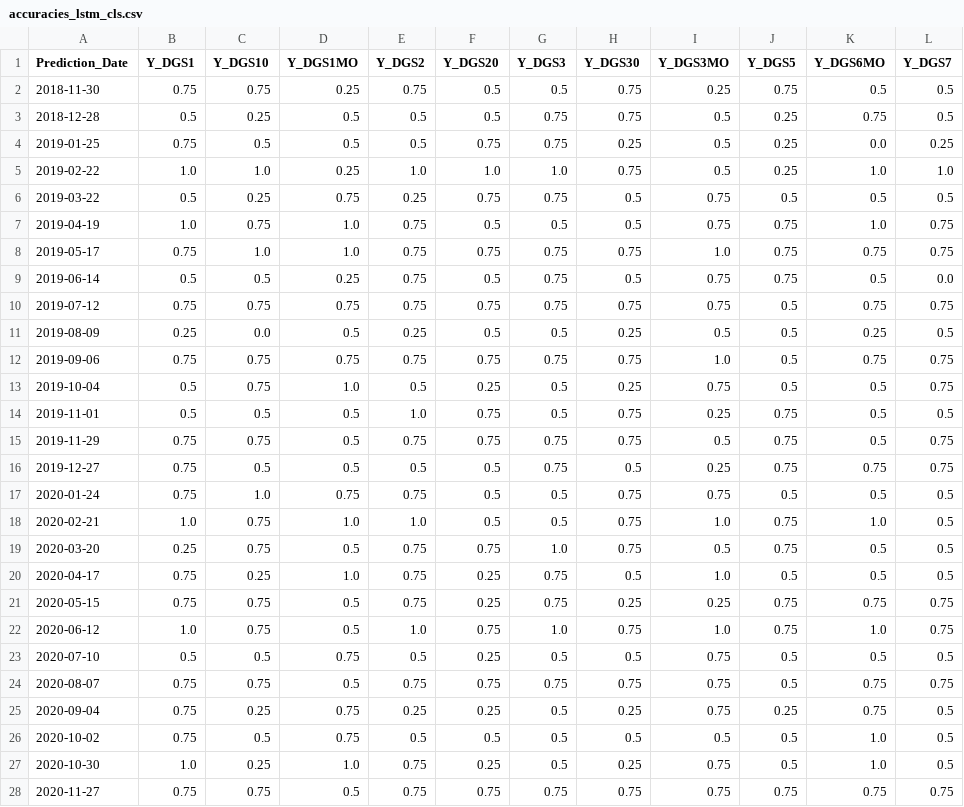
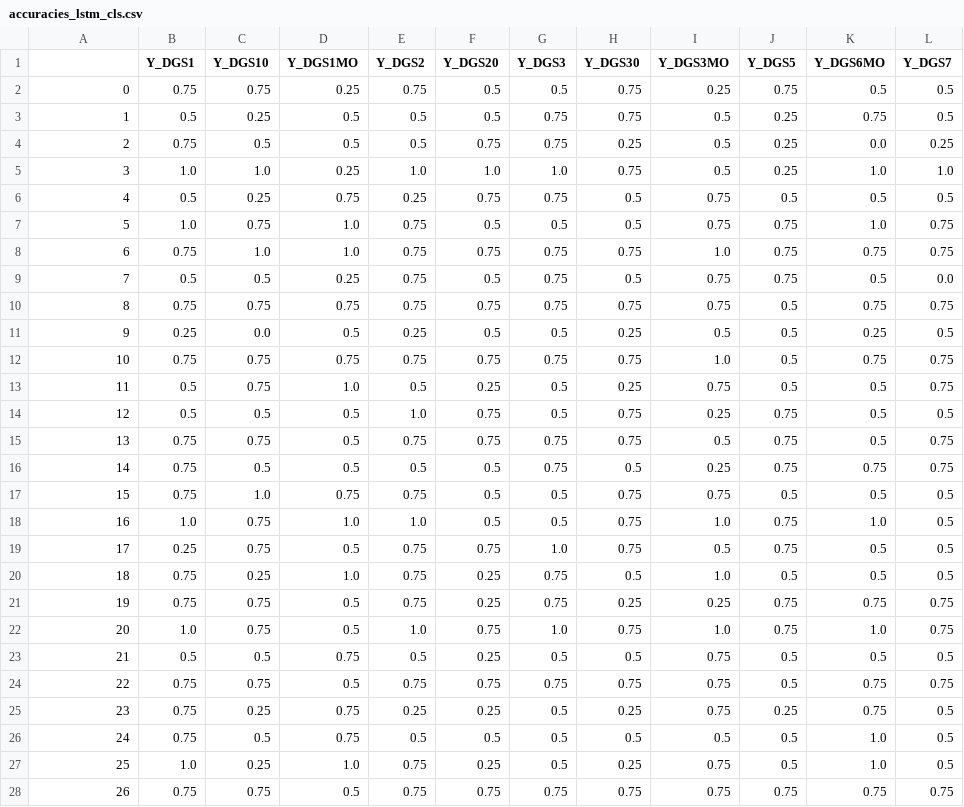
Before and after one commit to jeanlouvaleau/ML-for-trading-project, a CSV file: results of models/accuracies_lstm_cls.csv, drawn as a sheet; only a part is shown; the diff covers the shown part only.

Commit message:
lstm accuracies updated

```diff
--- a/results of models/accuracies_lstm_cls.csv
+++ b/results of models/accuracies_lstm_cls.csv
@@ -1,28 +1,28 @@
-Prediction_Date,Y_DGS1,Y_DGS10,Y_DGS1MO,Y_DGS2,Y_DGS20,Y_DGS3,Y_DGS30,Y_DGS3MO,Y_DGS5,Y_DGS6MO,Y_DGS7
-2018-11-30,0.75,0.75,0.25,0.75,0.5,0.5,0.75,0.25,0.75,0.5,0.5
-2018-12-28,0.5,0.25,0.5,0.5,0.5,0.75,0.75,0.5,0.25,0.75,0.5
-2019-01-25,0.75,0.5,0.5,0.5,0.75,0.75,0.25,0.5,0.25,0.0,0.25
-2019-02-22,1.0,1.0,0.25,1.0,1.0,1.0,0.75,0.5,0.25,1.0,1.0
-2019-03-22,0.5,0.25,0.75,0.25,0.75,0.75,0.5,0.75,0.5,0.5,0.5
-2019-04-19,1.0,0.75,1.0,0.75,0.5,0.5,0.5,0.75,0.75,1.0,0.75
-2019-05-17,0.75,1.0,1.0,0.75,0.75,0.75,0.75,1.0,0.75,0.75,0.75
-2019-06-14,0.5,0.5,0.25,0.75,0.5,0.75,0.5,0.75,0.75,0.5,0.0
-2019-07-12,0.75,0.75,0.75,0.75,0.75,0.75,0.75,0.75,0.5,0.75,0.75
-2019-08-09,0.25,0.0,0.5,0.25,0.5,0.5,0.25,0.5,0.5,0.25,0.5
-2019-09-06,0.75,0.75,0.75,0.75,0.75,0.75,0.75,1.0,0.5,0.75,0.75
-2019-10-04,0.5,0.75,1.0,0.5,0.25,0.5,0.25,0.75,0.5,0.5,0.75
-2019-11-01,0.5,0.5,0.5,1.0,0.75,0.5,0.75,0.25,0.75,0.5,0.5
-2019-11-29,0.75,0.75,0.5,0.75,0.75,0.75,0.75,0.5,0.75,0.5,0.75
-2019-12-27,0.75,0.5,0.5,0.5,0.5,0.75,0.5,0.25,0.75,0.75,0.75
-2020-01-24,0.75,1.0,0.75,0.75,0.5,0.5,0.75,0.75,0.5,0.5,0.5
-2020-02-21,1.0,0.75,1.0,1.0,0.5,0.5,0.75,1.0,0.75,1.0,0.5
-2020-03-20,0.25,0.75,0.5,0.75,0.75,1.0,0.75,0.5,0.75,0.5,0.5
-2020-04-17,0.75,0.25,1.0,0.75,0.25,0.75,0.5,1.0,0.5,0.5,0.5
-2020-05-15,0.75,0.75,0.5,0.75,0.25,0.75,0.25,0.25,0.75,0.75,0.75
-2020-06-12,1.0,0.75,0.5,1.0,0.75,1.0,0.75,1.0,0.75,1.0,0.75
-2020-07-10,0.5,0.5,0.75,0.5,0.25,0.5,0.5,0.75,0.5,0.5,0.5
-2020-08-07,0.75,0.75,0.5,0.75,0.75,0.75,0.75,0.75,0.5,0.75,0.75
-2020-09-04,0.75,0.25,0.75,0.25,0.25,0.5,0.25,0.75,0.25,0.75,0.5
-2020-10-02,0.75,0.5,0.75,0.5,0.5,0.5,0.5,0.5,0.5,1.0,0.5
-2020-10-30,1.0,0.25,1.0,0.75,0.25,0.5,0.25,0.75,0.5,1.0,0.5
-2020-11-27,0.75,0.75,0.5,0.75,0.75,0.75,0.75,0.75,0.75,0.75,0.75
+,Y_DGS1,Y_DGS10,Y_DGS1MO,Y_DGS2,Y_DGS20,Y_DGS3,Y_DGS30,Y_DGS3MO,Y_DGS5,Y_DGS6MO,Y_DGS7
+0,0.75,0.75,0.25,0.75,0.5,0.5,0.75,0.25,0.75,0.5,0.5
+1,0.5,0.25,0.5,0.5,0.5,0.75,0.75,0.5,0.25,0.75,0.5
+2,0.75,0.5,0.5,0.5,0.75,0.75,0.25,0.5,0.25,0.0,0.25
+3,1.0,1.0,0.25,1.0,1.0,1.0,0.75,0.5,0.25,1.0,1.0
+4,0.5,0.25,0.75,0.25,0.75,0.75,0.5,0.75,0.5,0.5,0.5
+5,1.0,0.75,1.0,0.75,0.5,0.5,0.5,0.75,0.75,1.0,0.75
+6,0.75,1.0,1.0,0.75,0.75,0.75,0.75,1.0,0.75,0.75,0.75
+7,0.5,0.5,0.25,0.75,0.5,0.75,0.5,0.75,0.75,0.5,0.0
+8,0.75,0.75,0.75,0.75,0.75,0.75,0.75,0.75,0.5,0.75,0.75
+9,0.25,0.0,0.5,0.25,0.5,0.5,0.25,0.5,0.5,0.25,0.5
+10,0.75,0.75,0.75,0.75,0.75,0.75,0.75,1.0,0.5,0.75,0.75
+11,0.5,0.75,1.0,0.5,0.25,0.5,0.25,0.75,0.5,0.5,0.75
+12,0.5,0.5,0.5,1.0,0.75,0.5,0.75,0.25,0.75,0.5,0.5
+13,0.75,0.75,0.5,0.75,0.75,0.75,0.75,0.5,0.75,0.5,0.75
+14,0.75,0.5,0.5,0.5,0.5,0.75,0.5,0.25,0.75,0.75,0.75
+15,0.75,1.0,0.75,0.75,0.5,0.5,0.75,0.75,0.5,0.5,0.5
+16,1.0,0.75,1.0,1.0,0.5,0.5,0.75,1.0,0.75,1.0,0.5
+17,0.25,0.75,0.5,0.75,0.75,1.0,0.75,0.5,0.75,0.5,0.5
+18,0.75,0.25,1.0,0.75,0.25,0.75,0.5,1.0,0.5,0.5,0.5
+19,0.75,0.75,0.5,0.75,0.25,0.75,0.25,0.25,0.75,0.75,0.75
+20,1.0,0.75,0.5,1.0,0.75,1.0,0.75,1.0,0.75,1.0,0.75
+21,0.5,0.5,0.75,0.5,0.25,0.5,0.5,0.75,0.5,0.5,0.5
+22,0.75,0.75,0.5,0.75,0.75,0.75,0.75,0.75,0.5,0.75,0.75
+23,0.75,0.25,0.75,0.25,0.25,0.5,0.25,0.75,0.25,0.75,0.5
+24,0.75,0.5,0.75,0.5,0.5,0.5,0.5,0.5,0.5,1.0,0.5
+25,1.0,0.25,1.0,0.75,0.25,0.5,0.25,0.75,0.5,1.0,0.5
+26,0.75,0.75,0.5,0.75,0.75,0.75,0.75,0.75,0.75,0.75,0.75
```
Also changed, not shown: 52 edited cells elsewhere in this file.
